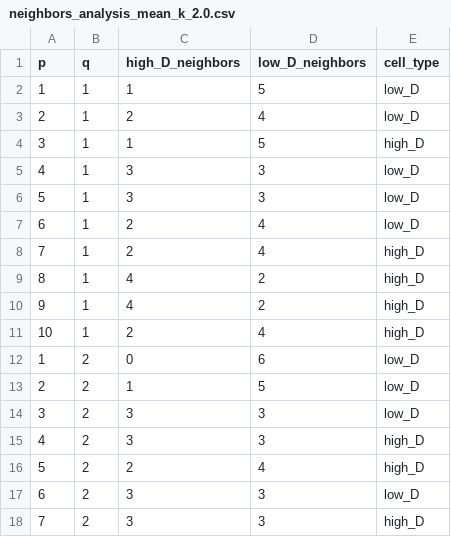
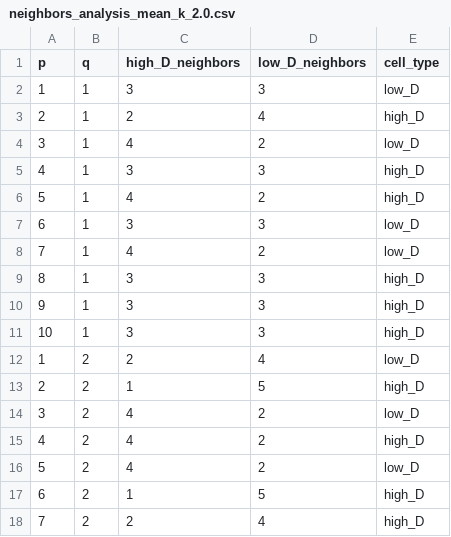
Before and after one commit to Yotam852/Biology_Project, a CSV file: neighbors_analysis_mean_k_2.0.csv, drawn as a sheet; only a part is shown; the diff covers the shown part only.

```diff
--- a/neighbors_analysis_mean_k_2.0.csv
+++ b/neighbors_analysis_mean_k_2.0.csv
@@ -1,18 +1,18 @@
 p,q,high_D_neighbors,low_D_neighbors,cell_type
-1,1,1,5,low_D
-2,1,2,4,low_D
-3,1,1,5,high_D
-4,1,3,3,low_D
-5,1,3,3,low_D
-6,1,2,4,low_D
-7,1,2,4,high_D
-8,1,4,2,high_D
-9,1,4,2,high_D
-10,1,2,4,high_D
-1,2,0,6,low_D
-2,2,1,5,low_D
-3,2,3,3,low_D
-4,2,3,3,high_D
-5,2,2,4,high_D
-6,2,3,3,low_D
-7,2,3,3,high_D
+1,1,3,3,low_D
+2,1,2,4,high_D
+3,1,4,2,low_D
+4,1,3,3,high_D
+5,1,4,2,high_D
+6,1,3,3,low_D
+7,1,4,2,low_D
+8,1,3,3,high_D
+9,1,3,3,high_D
+10,1,3,3,high_D
+1,2,2,4,low_D
+2,2,1,5,high_D
+3,2,4,2,low_D
+4,2,4,2,high_D
+5,2,4,2,low_D
+6,2,1,5,high_D
+7,2,2,4,high_D
```
Also changed, not shown: 160 edited cells elsewhere in this file, neighbors_analysis.csv, neighbors_analysis_mean_k_-1.0.csv, 6 other files.
